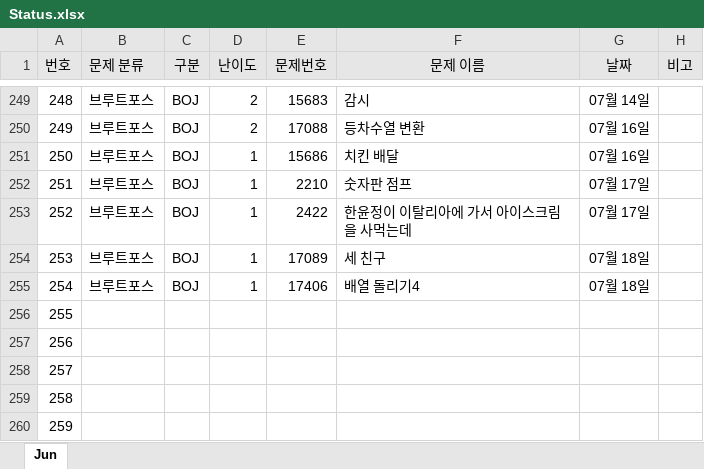
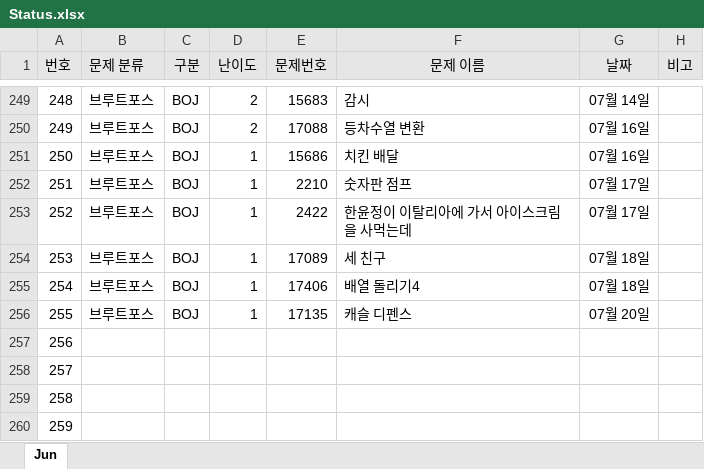
Before and after one commit to JunHeon-Ch/GC_Algorithm_Study, an Excel workbook: junheon/Status.xlsx, sheet Jun, drawn as a sheet; only a part is shown, gaps mark what is left out; values as stored, in another font and other column widths than the file's, no borders; the diff names each change by its address in the sheet, - before the commit and + after, or states it on an @@ line.

Commit message:
status

```diff
--- a/junheon/Status.xlsx (sheet Jun)
+++ b/junheon/Status.xlsx (sheet Jun)
-B256 (문제 분류): (empty)
+B256 (문제 분류): 브루트포스
-C256 (구분): (empty)
+C256 (구분): BOJ
-D256 (난이도): (empty)
+D256 (난이도): 1
-E256 (문제번호): (empty)
+E256 (문제번호): 17135
-F256 (문제 이름): (empty)
+F256 (문제 이름): 캐슬 디펜스
-G256 (날짜): (empty)
+G256 (날짜): 07월 20일
```
